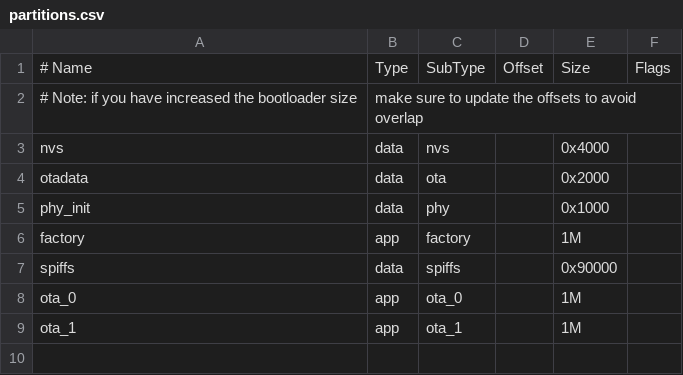
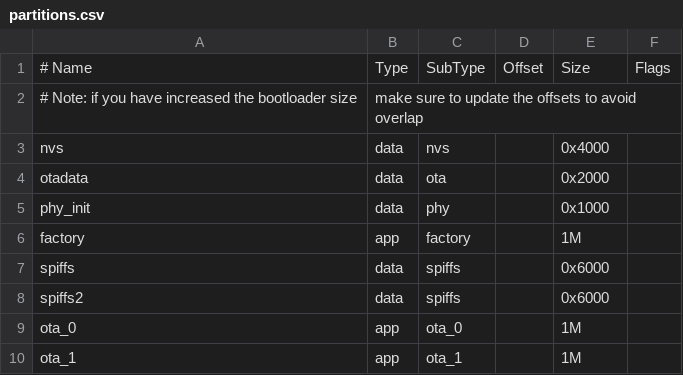
Before and after one commit to segin-GH/esp-idf-examples, a CSV file: otafromaWebsite/partitions.csv, drawn as a sheet.

Commit message:
able to disable one spiff and use another one

```diff
--- a/otafromaWebsite/partitions.csv
+++ b/otafromaWebsite/partitions.csv
@@ -6,3 +6,4 @@ phy_init, data, phy,     ,        0x1000,
 factory,  app,  factory, ,        1M,
-spiffs,   data, spiffs,  ,        0x90000,
+spiffs,   data, spiffs,  ,        0x6000,
+spiffs2,   data, spiffs,  ,        0x6000,
 ota_0,    app,  ota_0,   ,        1M,
```
Also changed, not shown: 2 other files.
